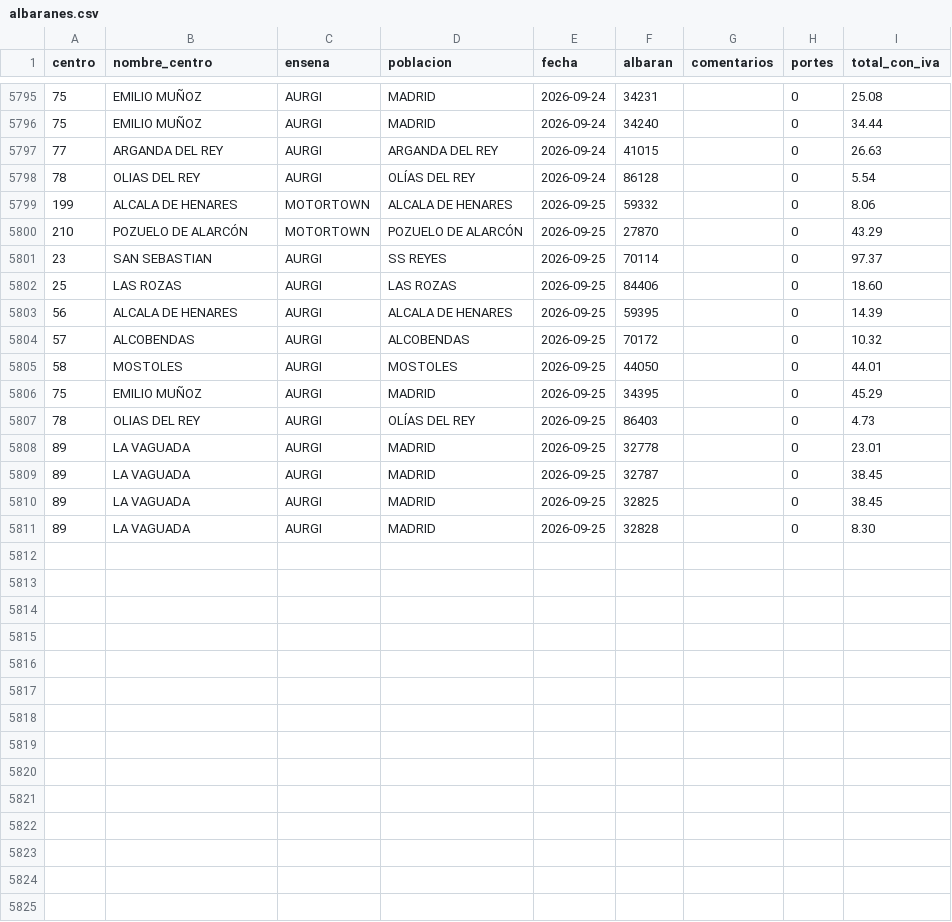
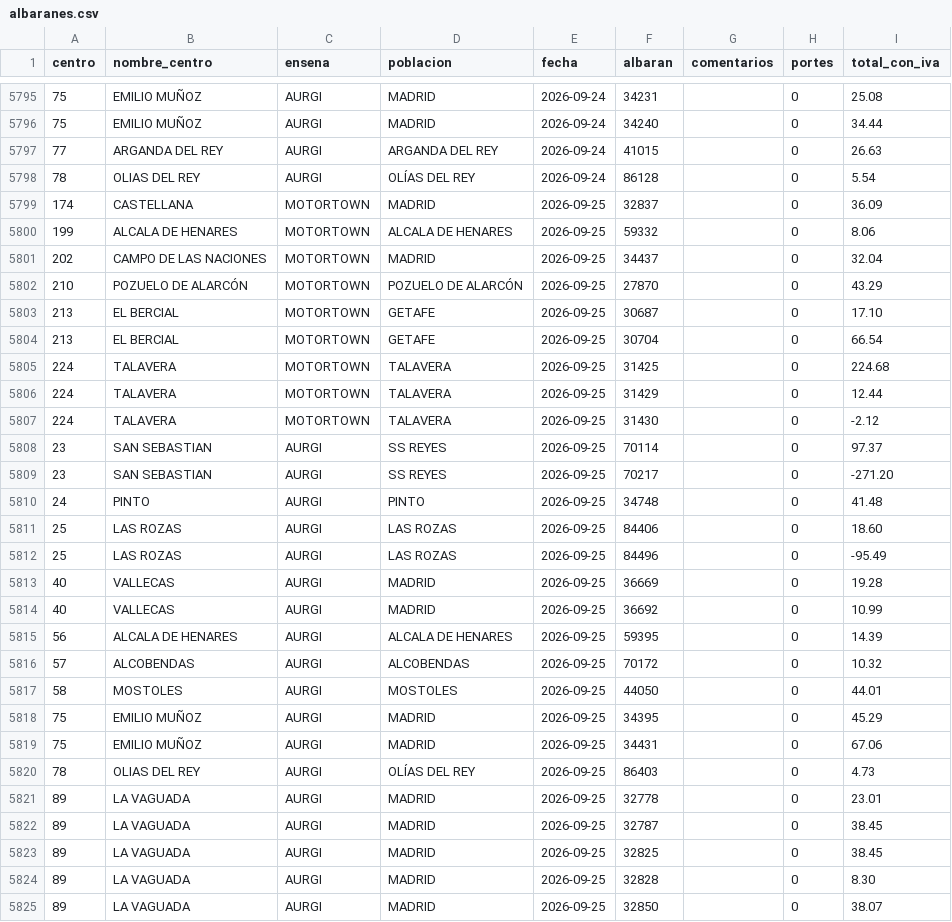
Before and after one commit to rebedoalejandro-alt/compras-ad360, a CSV file: datos/albaranes.csv, drawn as a sheet; only a part is shown, gaps mark what is left out.

Commit message:
Compras al 2026-09-26: 8776 lineas, 5824 albaranes

```diff
--- a/datos/albaranes.csv
+++ b/datos/albaranes.csv
@@ -5798,6 +5798,18 @@
 78;OLIAS DEL REY;AURGI;OLÍAS DEL REY;2026-09-24;86128;;0;5.54
+174;CASTELLANA;MOTORTOWN;MADRID;2026-09-25;32837;;0;36.09
 199;ALCALA DE HENARES;MOTORTOWN;ALCALA DE HENARES;2026-09-25;59332;;0;8.06
+202;CAMPO DE LAS NACIONES;MOTORTOWN;MADRID;2026-09-25;34437;;0;32.04
 210;POZUELO DE ALARCÓN;MOTORTOWN;POZUELO DE ALARCÓN;2026-09-25;27870;;0;43.29
+213;EL BERCIAL;MOTORTOWN;GETAFE;2026-09-25;30687;;0;17.10
+213;EL BERCIAL;MOTORTOWN;GETAFE;2026-09-25;30704;;0;66.54
+224;TALAVERA;MOTORTOWN;TALAVERA;2026-09-25;31425;;0;224.68
+224;TALAVERA;MOTORTOWN;TALAVERA;2026-09-25;31429;;0;12.44
+224;TALAVERA;MOTORTOWN;TALAVERA;2026-09-25;31430;;0;-2.12
 23;SAN SEBASTIAN;AURGI;SS REYES;2026-09-25;70114;;0;97.37
+23;SAN SEBASTIAN;AURGI;SS REYES;2026-09-25;70217;;0;-271.20
+24;PINTO;AURGI;PINTO;2026-09-25;34748;;0;41.48
 25;LAS ROZAS;AURGI;LAS ROZAS;2026-09-25;84406;;0;18.60
+25;LAS ROZAS;AURGI;LAS ROZAS;2026-09-25;84496;;0;-95.49
+40;VALLECAS;AURGI;MADRID;2026-09-25;36669;;0;19.28
+40;VALLECAS;AURGI;MADRID;2026-09-25;36692;;0;10.99
 56;ALCALA DE HENARES;AURGI;ALCALA DE HENARES;2026-09-25;59395;;0;14.39
@@ -5806,2 +5818,3 @@
 75;EMILIO MUÑOZ;AURGI;MADRID;2026-09-25;34395;;0;45.29
+75;EMILIO MUÑOZ;AURGI;MADRID;2026-09-25;34431;;0;67.06
 78;OLIAS DEL REY;AURGI;OLÍAS DEL REY;2026-09-25;86403;;0;4.73
@@ -5811 +5824,2 @@
 89;LA VAGUADA;AURGI;MADRID;2026-09-25;32828;;0;8.30
+89;LA VAGUADA;AURGI;MADRID;2026-09-25;32850;;0;38.07
```
Also changed, not shown: 3 other files.
